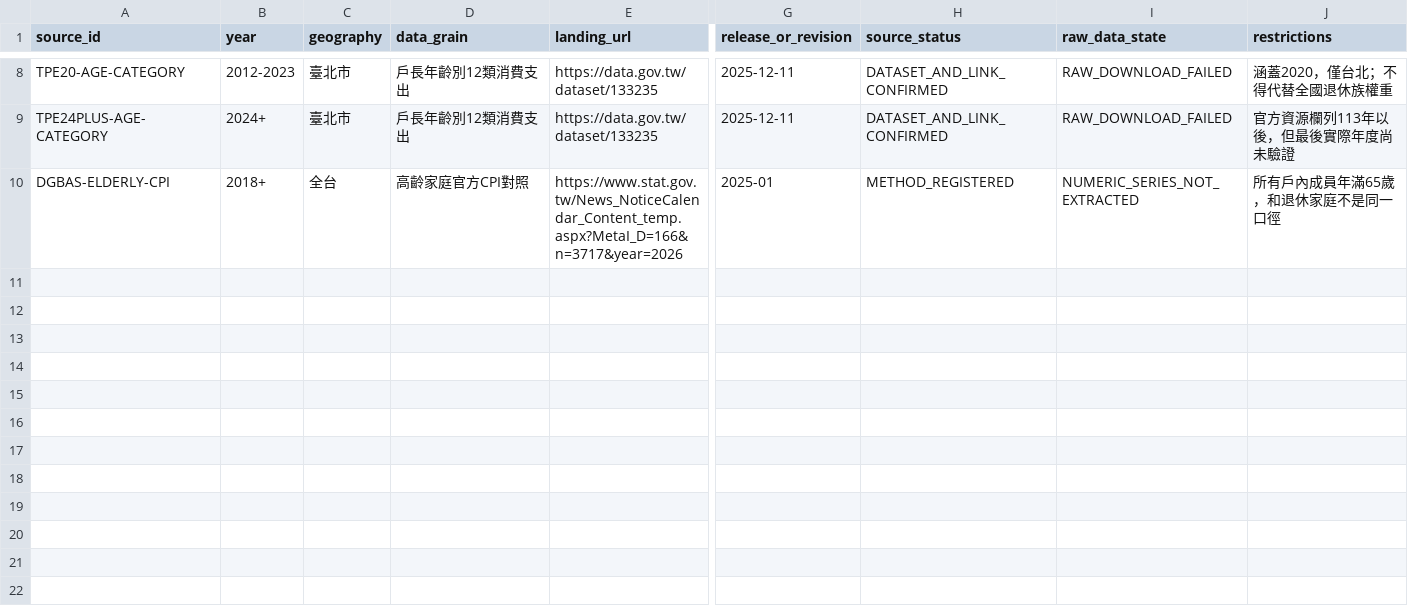
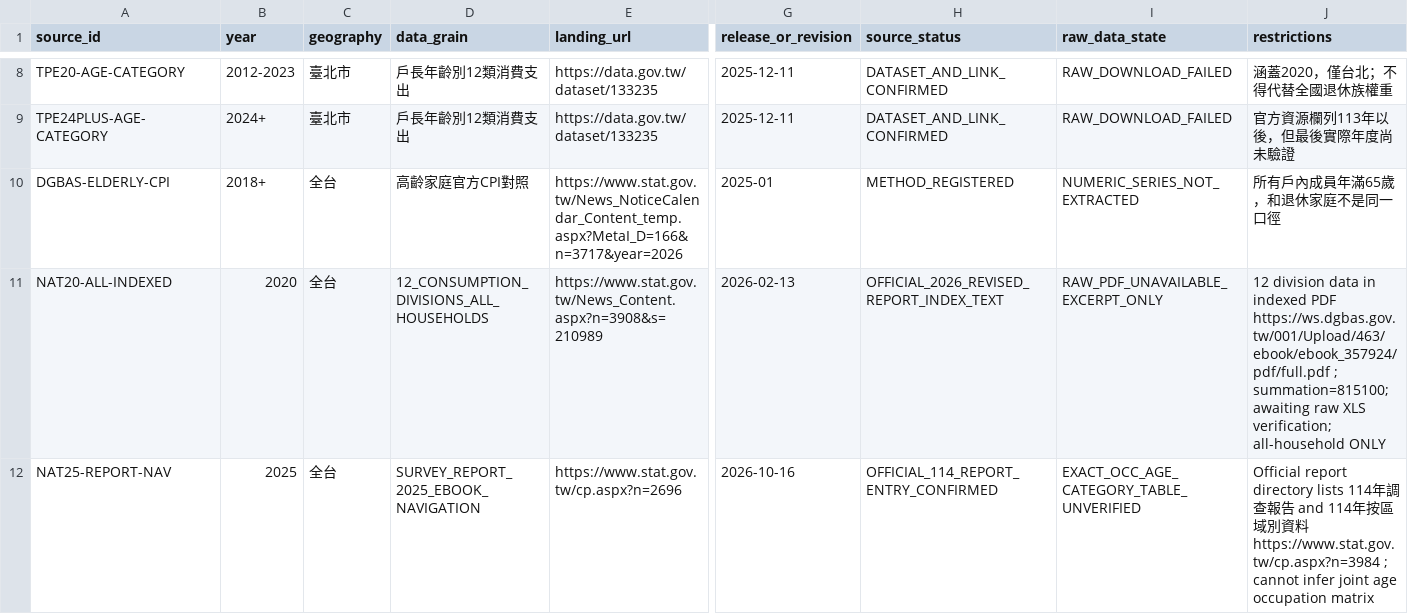
Before and after one commit to aitest00898/HO600-Taiwan-Private-Price-Basket, a CSV file: research/cohort-inflation/official-weight-source-register-2026-10-16.csv, drawn as a sheet; only a part is shown, gaps mark what is left out; rows hold the shown columns only; the diff names each change by its address in the sheet, - before the commit and + after, or states it on an @@ line.

Commit message:
research(cohort): record verified 2020 national excerpt and 2025 formal report availability

```diff
--- a/research/cohort-inflation/official-weight-source-register-2026-10-16.csv
+++ b/research/cohort-inflation/official-weight-source-register-2026-10-16.csv
+row 11: NAT20-ALL-INDEXED | 2020 | 全台 | 12_CONSUMPTION_DIVISIONS_ALL_HOUSEHOLDS | https://www.stat.gov.tw/News_Content.aspx?n=3908&s=210989 | 2026-02-13 | OFFICIAL_2026_REVISED_REPORT_INDEX_TEXT | RAW_PDF_UNAVAILABLE_EXCERPT_ONLY | 12 division data in indexed PDF https://ws.dgbas.gov.tw/001/Upload/463/ebook/ebook_357924/pdf/full.pdf ; summation=815100; awaiting raw XLS verification; all-household ONLY
+row 12: NAT25-REPORT-NAV | 2025 | 全台 | SURVEY_REPORT_2025_EBOOK_NAVIGATION | https://www.stat.gov.tw/cp.aspx?n=2696 | 2026-10-16 | OFFICIAL_114_REPORT_ENTRY_CONFIRMED | EXACT_OCC_AGE_CATEGORY_TABLE_UNVERIFIED | Official report directory lists 114年調查報告 and 114年按區域別資料 https://www.stat.gov.tw/cp.aspx?n=3984 ; cannot infer joint age occupation matrix
```
